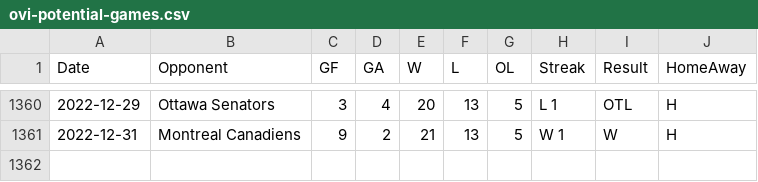
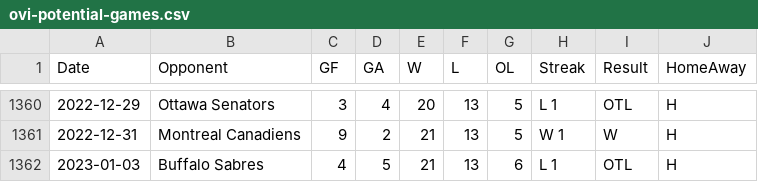
Before and after one commit to jeffreyz374/Ovi-Gretzky-Comparison-Project, a CSV file: Data/ovi-potential-games.csv, drawn as a sheet; only a part is shown, gaps mark what is left out.

```diff
--- a/Data/ovi-potential-games.csv
+++ b/Data/ovi-potential-games.csv
@@ -1361 +1361,2 @@
 2022-12-31,"Montreal Canadiens",9,2,21,13,5,"W 1","W","H"
+2023-01-03,"Buffalo Sabres",4,5,21,13,6,"L 1","OTL","H"
```
Also changed, not shown: Data/ovi-data.csv.
